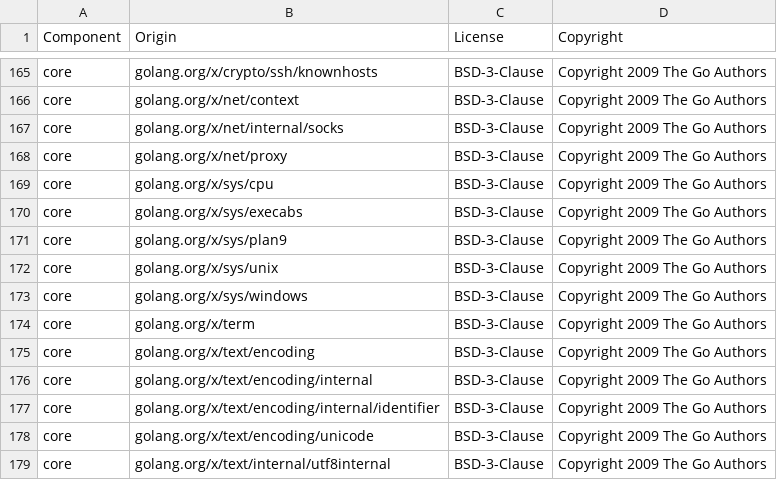
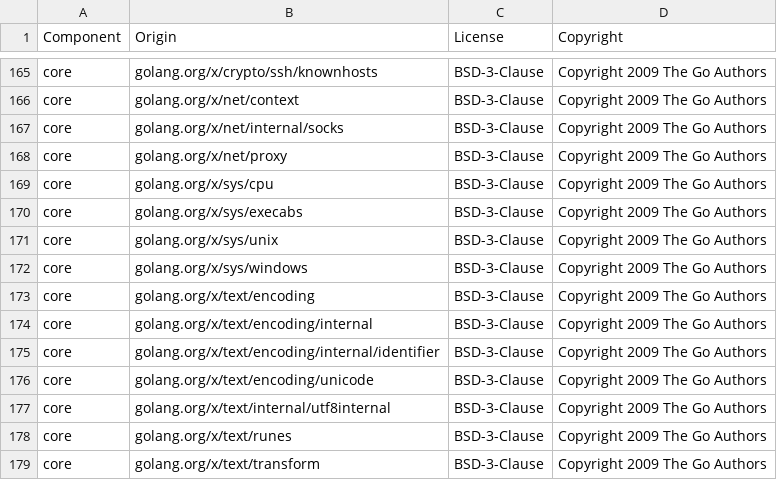
Before and after one commit to DataDog/datadog-sbom-generator, a CSV file: LICENSE-3rdparty.csv, drawn as a sheet; only a part is shown, gaps mark what is left out; the shorter side is filled out with more unchanged rows; the diff names each change by its address in the sheet, - before the commit and + after, or states it on an @@ line.

Commit message:
remove unused dependency and update license file

```diff
--- a/LICENSE-3rdparty.csv
+++ b/LICENSE-3rdparty.csv
-row 171: core | golang.org/x/sys/plan9 | BSD-3-Clause | Copyright 2009 The Go Authors
-row 174: core | golang.org/x/term | BSD-3-Clause | Copyright 2009 The Go Authors
```
Also changed, not shown: 1 other file.
